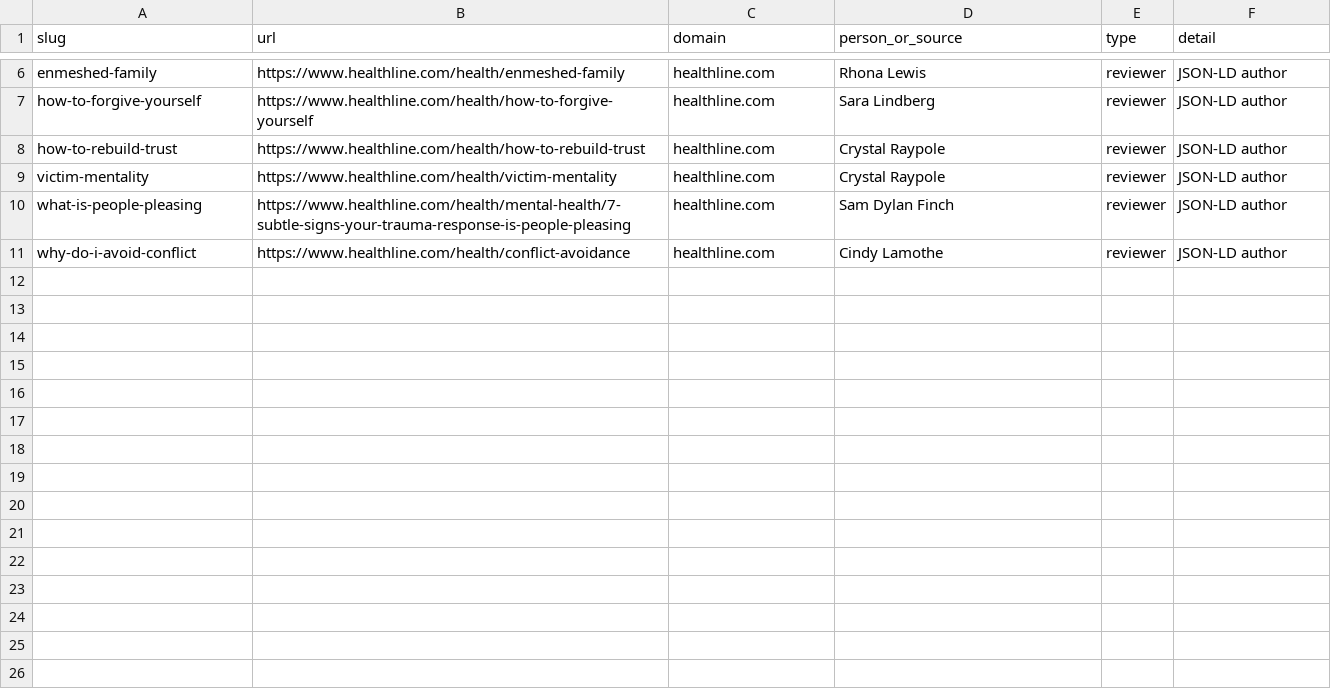
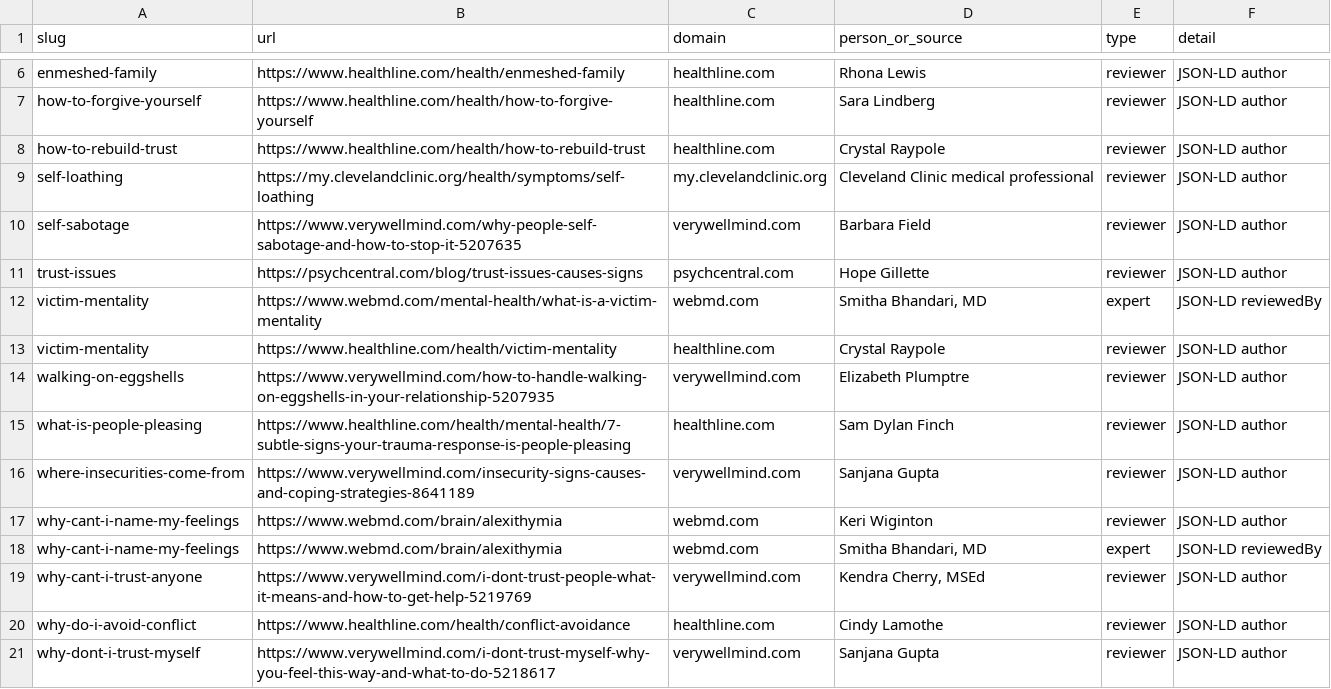
Before and after one commit to florianrolke/svs-competitor-review, a CSV file: research-data/competitor-provenance.csv, drawn as a sheet; only a part is shown, gaps mark what is left out.

```diff
--- a/research-data/competitor-provenance.csv
+++ b/research-data/competitor-provenance.csv
@@ -8,4 +8,14 @@ how-to-forgive-yourself,https://www.healthline.com/health/how-to-forgive-yoursel
 how-to-rebuild-trust,https://www.healthline.com/health/how-to-rebuild-trust,healthline.com,Crystal Raypole,reviewer,JSON-LD author
+self-loathing,https://my.clevelandclinic.org/health/symptoms/self-loathing,my.clevelandclinic.org,Cleveland Clinic medical professional,reviewer,JSON-LD author
+self-sabotage,https://www.verywellmind.com/why-people-self-sabotage-and-how-to-stop-it-5207635,verywellmind.com,Barbara Field,reviewer,JSON-LD author
+trust-issues,https://psychcentral.com/blog/trust-issues-causes-signs,psychcentral.com,Hope Gillette,reviewer,JSON-LD author
+victim-mentality,https://www.webmd.com/mental-health/what-is-a-victim-mentality,webmd.com,"Smitha Bhandari, MD",expert,JSON-LD reviewedBy
 victim-mentality,https://www.healthline.com/health/victim-mentality,healthline.com,Crystal Raypole,reviewer,JSON-LD author
+walking-on-eggshells,https://www.verywellmind.com/how-to-handle-walking-on-eggshells-in-your-relationship-5207935,verywellmind.com,Elizabeth Plumptre,reviewer,JSON-LD author
 what-is-people-pleasing,https://www.healthline.com/health/mental-health/7-subtle-signs-your-trauma-response-is-people-pleasing,healthline.com,Sam Dylan Finch,reviewer,JSON-LD author
+where-insecurities-come-from,https://www.verywellmind.com/insecurity-signs-causes-and-coping-strategies-8641189,verywellmind.com,Sanjana Gupta,reviewer,JSON-LD author
+why-cant-i-name-my-feelings,https://www.webmd.com/brain/alexithymia,webmd.com,Keri Wiginton,reviewer,JSON-LD author
+why-cant-i-name-my-feelings,https://www.webmd.com/brain/alexithymia,webmd.com,"Smitha Bhandari, MD",expert,JSON-LD reviewedBy
+why-cant-i-trust-anyone,https://www.verywellmind.com/i-dont-trust-people-what-it-means-and-how-to-get-help-5219769,verywellmind.com,"Kendra Cherry, MSEd",reviewer,JSON-LD author
 why-do-i-avoid-conflict,https://www.healthline.com/health/conflict-avoidance,healthline.com,Cindy Lamothe,reviewer,JSON-LD author
+why-dont-i-trust-myself,https://www.verywellmind.com/i-dont-trust-myself-why-you-feel-this-way-and-what-to-do-5218617,verywellmind.com,Sanjana Gupta,reviewer,JSON-LD author
```
Also changed, not shown: 2 other files.
